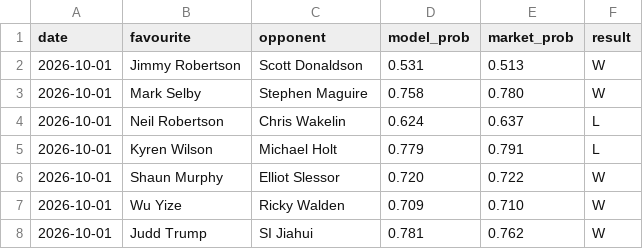
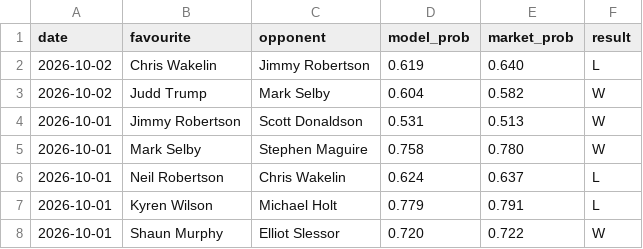
Before and after one commit to Altora-Analytics/altora-analytics, a CSV file: record-snooker.csv, drawn as a sheet; only a part is shown; the shorter side is filled out with more unchanged rows.

Commit message:
snooker evening card

```diff
--- a/record-snooker.csv
+++ b/record-snooker.csv
@@ -1,2 +1,4 @@
 date,favourite,opponent,model_prob,market_prob,result
+2026-10-02,Chris Wakelin,Jimmy Robertson,0.619,0.640,L
+2026-10-02,Judd Trump,Mark Selby,0.604,0.582,W
 2026-10-01,Jimmy Robertson,Scott Donaldson,0.531,0.513,W
```
Also changed, not shown: 1 other file.
